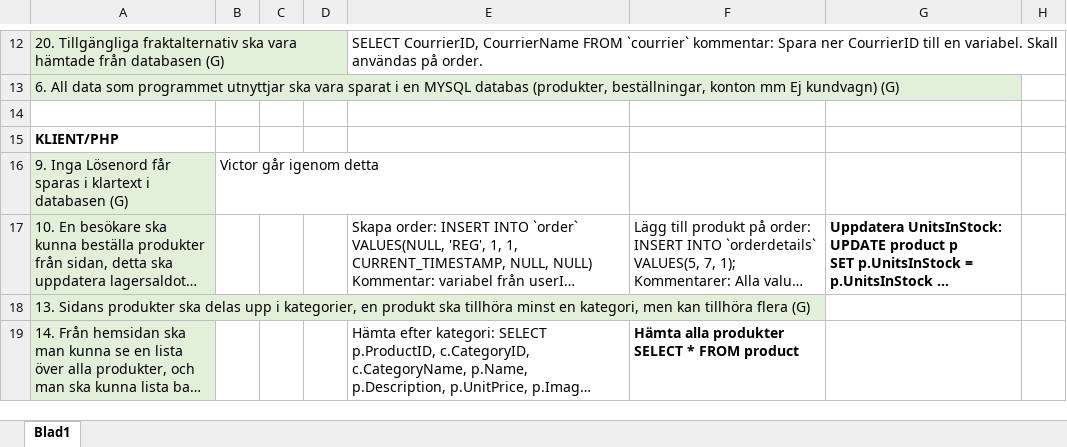
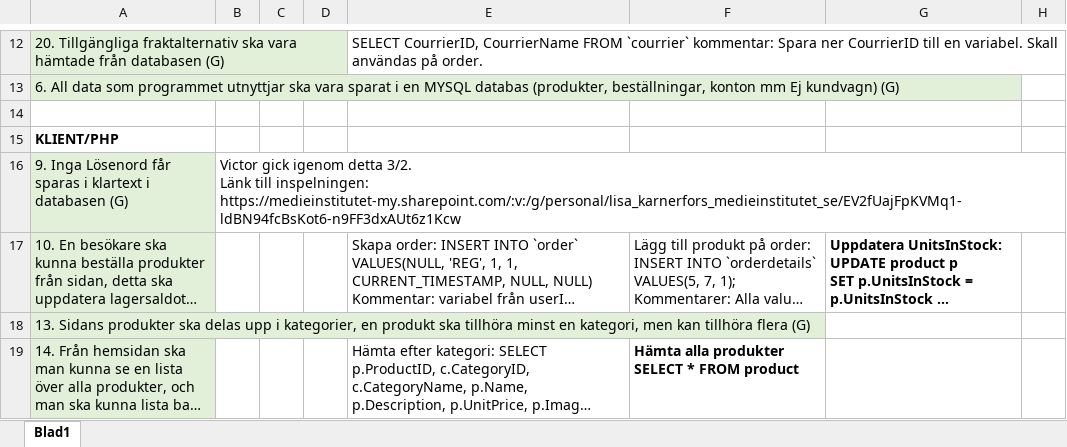
Before and after one commit to AminaHallam/Webshop, an Excel workbook: ProjectStructure/planningText/Överblick punkter.xlsx, sheet Blad1, drawn as a sheet; only a part is shown, gaps mark what is left out; long unchanged cells end in …; values as stored, in another font and other column widths than the file's, no borders; ↵ is a line break in a cell; the diff names each change by its address in the sheet, - before the commit and + after, or states it on an @@ line.

Commit message:
Added a comment and link

```diff
--- a/ProjectStructure/planningText/Överblick punkter.xlsx (sheet Blad1)
+++ b/ProjectStructure/planningText/Överblick punkter.xlsx (sheet Blad1)
-B16: Victor går igenom detta
+B16: Victor gick igenom detta 3/2. ↵ Länk till inspelningen: ↵ https://medieinstitutet-my.sharepoint.com/:v:/g/personal/lisa_karnerfors_medieinstitutet_se/EV2fUajFpKVMq1-ldBN94fcBsKot6-n9FF3dxAUt6z1Kcw
```
